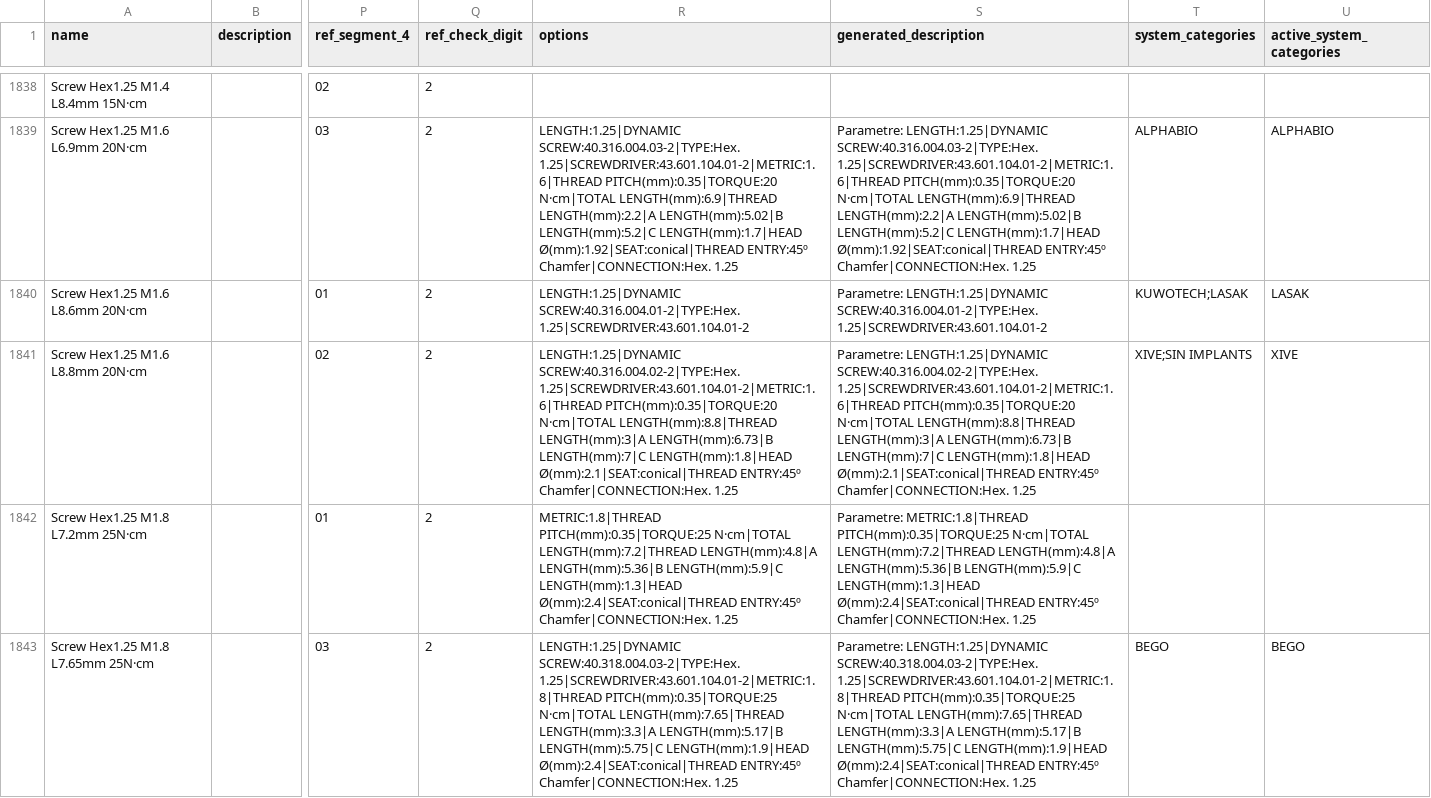
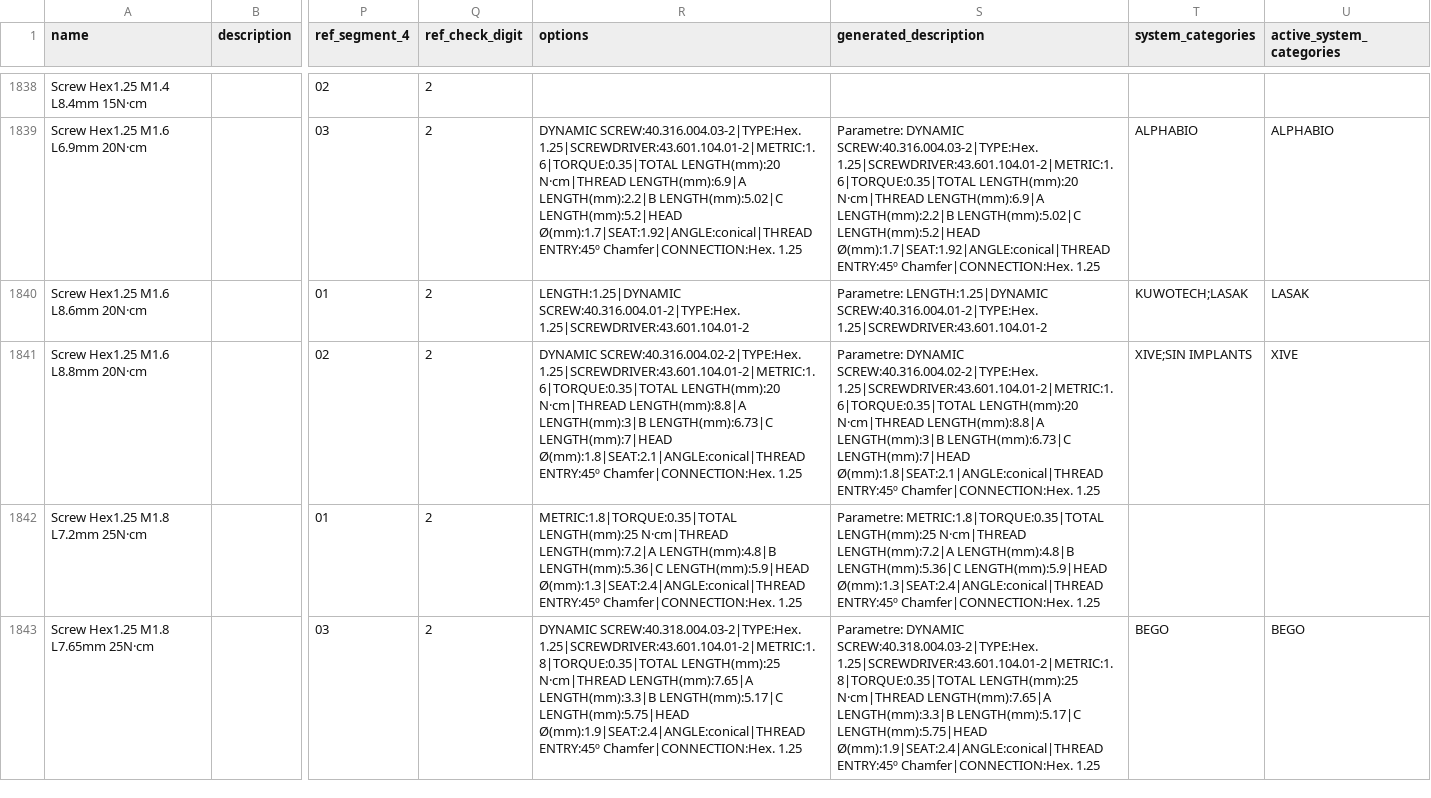
Before and after one commit to magi-9/e-plant, a CSV file: data/csv/import_all_merged.csv, drawn as a sheet; only a part is shown, gaps mark what is left out; the diff covers the shown part only; the diff names each change by its address in the sheet, - before the commit and + after, or states it on an @@ line.

```diff
--- a/data/csv/import_all_merged.csv
+++ b/data/csv/import_all_merged.csv
-R1839 (options): LENGTH:1.25|DYNAMIC SCREW:40.316.004.03-2|TYPE:Hex. 1.25|SCREWDRIVER:43.601.104.01-2|METRIC:1.6|THREAD PITCH(mm):0.35|TORQUE:20 N·cm|TOTAL LENGTH(mm):6.9|THREAD LENGTH(mm):2.2|A LENGTH(mm):5.02|B LENGTH(mm):5.2|C LENGTH(mm):1.7|HEAD Ø(mm):1.92|SEAT:conical|THREAD ENTRY:45º Chamfer|CONNECTION:Hex.…
+R1839 (options): DYNAMIC SCREW:40.316.004.03-2|TYPE:Hex. 1.25|SCREWDRIVER:43.601.104.01-2|METRIC:1.6|TORQUE:0.35|TOTAL LENGTH(mm):20 N·cm|THREAD LENGTH(mm):6.9|A LENGTH(mm):2.2|B LENGTH(mm):5.02|C LENGTH(mm):5.2|HEAD Ø(mm):1.7|SEAT:1.92|ANGLE:conical|THREAD ENTRY:45º Chamfer|CONNECTION:Hex.…
-S1839 (generated_description): Parametre: LENGTH:1.25|DYNAMIC SCREW:40.316.004.03-2|TYPE:Hex. 1.25|SCREWDRIVER:43.601.104.01-2|METRIC:1.6|THREAD PITCH(mm):0.35|TORQUE:20 N·cm|TOTAL LENGTH(mm):6.9|THREAD LENGTH(mm):2.2|A LENGTH(mm):5.02|B LENGTH(mm):5.2|C LENGTH(mm):1.7|HEAD Ø(mm):1.92|SEAT:conical|THREAD ENTRY:45º Chamfer|CONNECTION:Hex.…
+S1839 (generated_description): Parametre: DYNAMIC SCREW:40.316.004.03-2|TYPE:Hex. 1.25|SCREWDRIVER:43.601.104.01-2|METRIC:1.6|TORQUE:0.35|TOTAL LENGTH(mm):20 N·cm|THREAD LENGTH(mm):6.9|A LENGTH(mm):2.2|B LENGTH(mm):5.02|C LENGTH(mm):5.2|HEAD Ø(mm):1.7|SEAT:1.92|ANGLE:conical|THREAD ENTRY:45º Chamfer|CONNECTION:Hex.…
-R1841 (options): LENGTH:1.25|DYNAMIC SCREW:40.316.004.02-2|TYPE:Hex. 1.25|SCREWDRIVER:43.601.104.01-2|METRIC:1.6|THREAD PITCH(mm):0.35|TORQUE:20 N·cm|TOTAL LENGTH(mm):8.8|THREAD LENGTH(mm):3|A LENGTH(mm):6.73|B LENGTH(mm):7|C LENGTH(mm):1.8|HEAD Ø(mm):2.1|SEAT:conical|THREAD ENTRY:45º Chamfer|CONNECTION:Hex.…
+R1841 (options): DYNAMIC SCREW:40.316.004.02-2|TYPE:Hex. 1.25|SCREWDRIVER:43.601.104.01-2|METRIC:1.6|TORQUE:0.35|TOTAL LENGTH(mm):20 N·cm|THREAD LENGTH(mm):8.8|A LENGTH(mm):3|B LENGTH(mm):6.73|C LENGTH(mm):7|HEAD Ø(mm):1.8|SEAT:2.1|ANGLE:conical|THREAD ENTRY:45º Chamfer|CONNECTION:Hex.…
-S1841 (generated_description): Parametre: LENGTH:1.25|DYNAMIC SCREW:40.316.004.02-2|TYPE:Hex. 1.25|SCREWDRIVER:43.601.104.01-2|METRIC:1.6|THREAD PITCH(mm):0.35|TORQUE:20 N·cm|TOTAL LENGTH(mm):8.8|THREAD LENGTH(mm):3|A LENGTH(mm):6.73|B LENGTH(mm):7|C LENGTH(mm):1.8|HEAD Ø(mm):2.1|SEAT:conical|THREAD ENTRY:45º Chamfer|CONNECTION:Hex.…
+S1841 (generated_description): Parametre: DYNAMIC SCREW:40.316.004.02-2|TYPE:Hex. 1.25|SCREWDRIVER:43.601.104.01-2|METRIC:1.6|TORQUE:0.35|TOTAL LENGTH(mm):20 N·cm|THREAD LENGTH(mm):8.8|A LENGTH(mm):3|B LENGTH(mm):6.73|C LENGTH(mm):7|HEAD Ø(mm):1.8|SEAT:2.1|ANGLE:conical|THREAD ENTRY:45º Chamfer|CONNECTION:Hex.…
-R1842 (options): METRIC:1.8|THREAD PITCH(mm):0.35|TORQUE:25 N·cm|TOTAL LENGTH(mm):7.2|THREAD LENGTH(mm):4.8|A LENGTH(mm):5.36|B LENGTH(mm):5.9|C LENGTH(mm):1.3|HEAD Ø(mm):2.4|SEAT:conical|THREAD ENTRY:45º Chamfer|CONNECTION:Hex.…
+R1842 (options): METRIC:1.8|TORQUE:0.35|TOTAL LENGTH(mm):25 N·cm|THREAD LENGTH(mm):7.2|A LENGTH(mm):4.8|B LENGTH(mm):5.36|C LENGTH(mm):5.9|HEAD Ø(mm):1.3|SEAT:2.4|ANGLE:conical|THREAD ENTRY:45º Chamfer|CONNECTION:Hex.…
-S1842 (generated_description): Parametre: METRIC:1.8|THREAD PITCH(mm):0.35|TORQUE:25 N·cm|TOTAL LENGTH(mm):7.2|THREAD LENGTH(mm):4.8|A LENGTH(mm):5.36|B LENGTH(mm):5.9|C LENGTH(mm):1.3|HEAD Ø(mm):2.4|SEAT:conical|THREAD ENTRY:45º Chamfer|CONNECTION:Hex.…
+S1842 (generated_description): Parametre: METRIC:1.8|TORQUE:0.35|TOTAL LENGTH(mm):25 N·cm|THREAD LENGTH(mm):7.2|A LENGTH(mm):4.8|B LENGTH(mm):5.36|C LENGTH(mm):5.9|HEAD Ø(mm):1.3|SEAT:2.4|ANGLE:conical|THREAD ENTRY:45º Chamfer|CONNECTION:Hex.…
-R1843 (options): LENGTH:1.25|DYNAMIC SCREW:40.318.004.03-2|TYPE:Hex. 1.25|SCREWDRIVER:43.601.104.01-2|METRIC:1.8|THREAD PITCH(mm):0.35|TORQUE:25 N·cm|TOTAL LENGTH(mm):7.65|THREAD LENGTH(mm):3.3|A LENGTH(mm):5.17|B LENGTH(mm):5.75|C LENGTH(mm):1.9|HEAD Ø(mm):2.4|SEAT:conical|THREAD ENTRY:45º Chamfer|CONNECTION:Hex.…
+R1843 (options): DYNAMIC SCREW:40.318.004.03-2|TYPE:Hex. 1.25|SCREWDRIVER:43.601.104.01-2|METRIC:1.8|TORQUE:0.35|TOTAL LENGTH(mm):25 N·cm|THREAD LENGTH(mm):7.65|A LENGTH(mm):3.3|B LENGTH(mm):5.17|C LENGTH(mm):5.75|HEAD Ø(mm):1.9|SEAT:2.4|ANGLE:conical|THREAD ENTRY:45º Chamfer|CONNECTION:Hex.…
-S1843 (generated_description): Parametre: LENGTH:1.25|DYNAMIC SCREW:40.318.004.03-2|TYPE:Hex. 1.25|SCREWDRIVER:43.601.104.01-2|METRIC:1.8|THREAD PITCH(mm):0.35|TORQUE:25 N·cm|TOTAL LENGTH(mm):7.65|THREAD LENGTH(mm):3.3|A LENGTH(mm):5.17|B LENGTH(mm):5.75|C LENGTH(mm):1.9|HEAD Ø(mm):2.4|SEAT:conical|THREAD ENTRY:45º Chamfer|CONNECTION:Hex.…
+S1843 (generated_description): Parametre: DYNAMIC SCREW:40.318.004.03-2|TYPE:Hex. 1.25|SCREWDRIVER:43.601.104.01-2|METRIC:1.8|TORQUE:0.35|TOTAL LENGTH(mm):25 N·cm|THREAD LENGTH(mm):7.65|A LENGTH(mm):3.3|B LENGTH(mm):5.17|C LENGTH(mm):5.75|HEAD Ø(mm):1.9|SEAT:2.4|ANGLE:conical|THREAD ENTRY:45º Chamfer|CONNECTION:Hex.…
```
Also changed, not shown: 170 edited cells elsewhere in this file, 15 other files.
